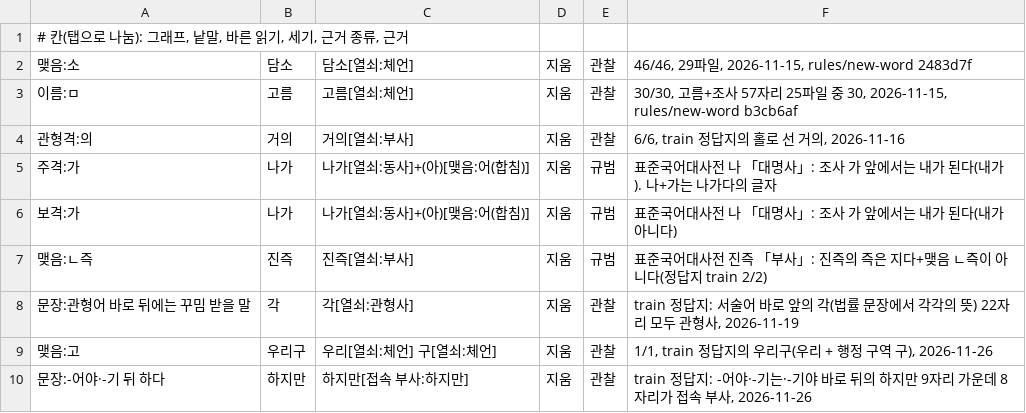
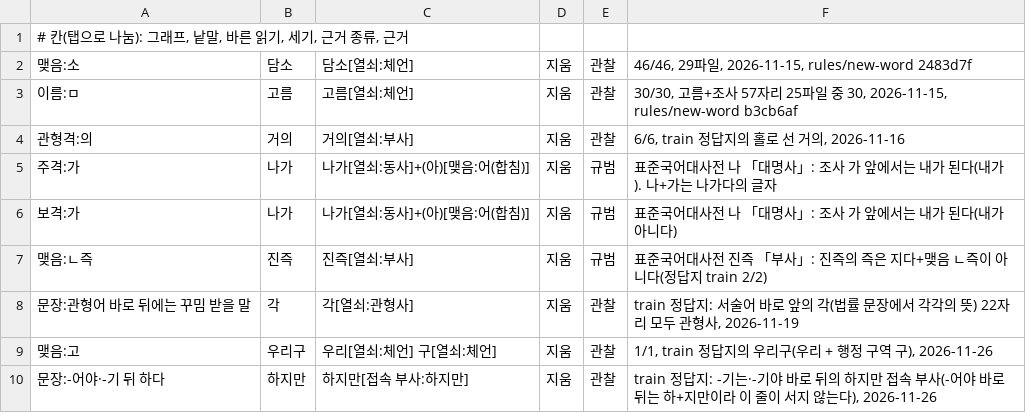
Before and after one commit to geul-org/nlgeul, a TSV file: pkg/data/case-exceptions.tsv, drawn as a sheet.

```diff
--- a/pkg/data/case-exceptions.tsv
+++ b/pkg/data/case-exceptions.tsv
@@ -9,2 +9,2 @@
 맺음:고	우리구	우리[열쇠:체언] 구[열쇠:체언]	지움	관찰	1/1, train 정답지의 우리구(우리 + 행정 구역 구), 2026-11-26
-문장:-어야·-기 뒤 하다	하지만	하지만[접속 부사:하지만]	지움	관찰	train 정답지: -어야·-기는·-기야 바로 뒤의 하지만 9자리 가운데 8자리가 접속 부사, 2026-11-26
+문장:-어야·-기 뒤 하다	하지만	하지만[접속 부사:하지만]	지움	관찰	train 정답지: -기는·-기야 바로 뒤의 하지만 접속 부사(-어야 바로 뒤는 하+지만이라 이 줄이 서지 않는다), 2026-11-26
```
Also changed, not shown: 6 other files.
